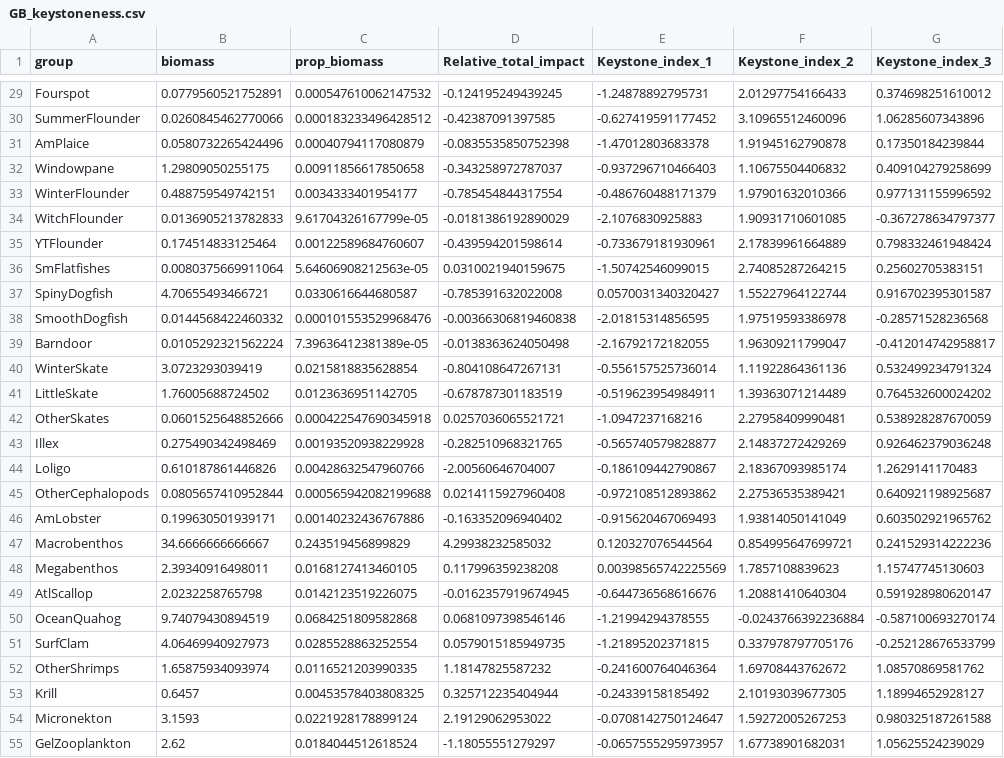
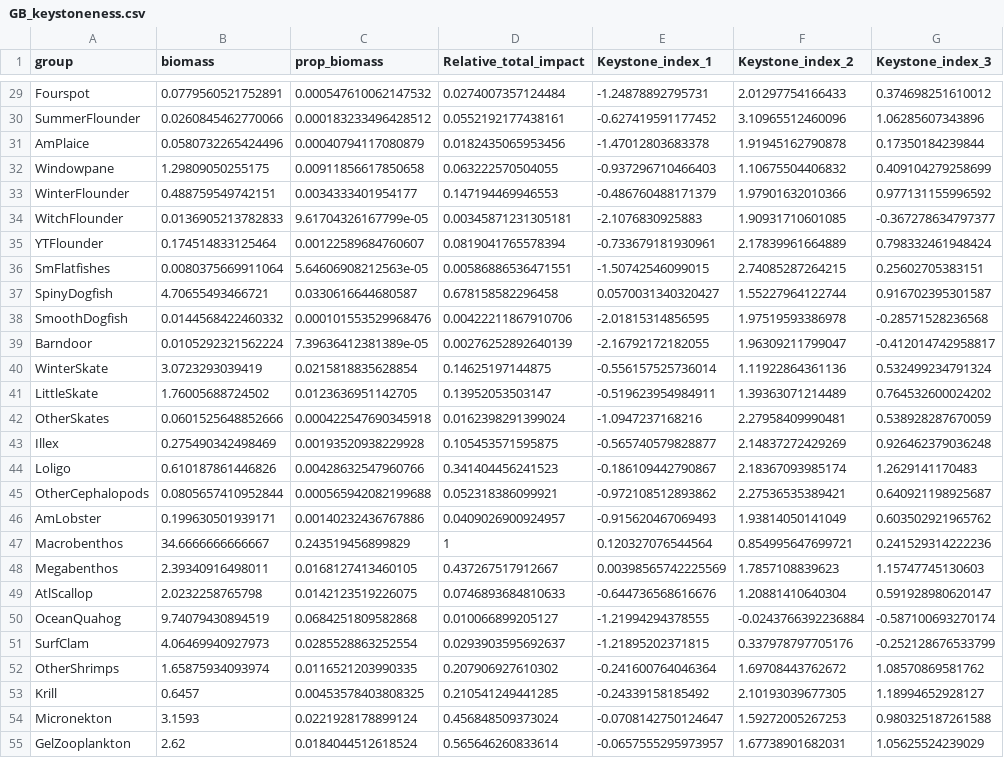
Before and after one commit to MGrezlik/READ-EDAB-neusRpath, a CSV file: inst/extdata/keystoneness/GB_keystoneness.csv, drawn as a sheet; only a part is shown, gaps mark what is left out; the diff covers the shown part only; the diff names each change by its address in the sheet, - before the commit and + after, or states it on an @@ line.

```diff
--- a/inst/extdata/keystoneness/GB_keystoneness.csv
+++ b/inst/extdata/keystoneness/GB_keystoneness.csv
-D29 (Relative_total_impact): -0.124195249439245
+D29 (Relative_total_impact): 0.0274007357124484
-D30 (Relative_total_impact): -0.42387091397585
+D30 (Relative_total_impact): 0.0552192177438161
-D31 (Relative_total_impact): -0.0835535850752398
+D31 (Relative_total_impact): 0.0182435065953456
-D32 (Relative_total_impact): -0.343258972787037
+D32 (Relative_total_impact): 0.063222570504055
-D33 (Relative_total_impact): -0.785454844317554
+D33 (Relative_total_impact): 0.147194469946553
-D34 (Relative_total_impact): -0.0181386192890029
+D34 (Relative_total_impact): 0.00345871231305181
-D35 (Relative_total_impact): -0.439594201598614
+D35 (Relative_total_impact): 0.0819041765578394
-D36 (Relative_total_impact): 0.0310021940159675
+D36 (Relative_total_impact): 0.00586886536471551
-D37 (Relative_total_impact): -0.785391632022008
+D37 (Relative_total_impact): 0.678158582296458
-D38 (Relative_total_impact): -0.00366306819460838
+D38 (Relative_total_impact): 0.00422211867910706
-D39 (Relative_total_impact): -0.0138363624050498
+D39 (Relative_total_impact): 0.00276252892640139
-D40 (Relative_total_impact): -0.804108647267131
+D40 (Relative_total_impact): 0.14625197144875
-D41 (Relative_total_impact): -0.678787301183519
+D41 (Relative_total_impact): 0.13952053503147
-D42 (Relative_total_impact): 0.0257036065521721
+D42 (Relative_total_impact): 0.0162398291399024
-D43 (Relative_total_impact): -0.282510968321765
+D43 (Relative_total_impact): 0.105453571595875
-D44 (Relative_total_impact): -2.00560646704007
+D44 (Relative_total_impact): 0.341404456241523
-D45 (Relative_total_impact): 0.0214115927960408
+D45 (Relative_total_impact): 0.052318386099921
-D46 (Relative_total_impact): -0.163352096940402
+D46 (Relative_total_impact): 0.0409026900924957
-D47 (Relative_total_impact): 4.29938232585032
+D47 (Relative_total_impact): 1
-D48 (Relative_total_impact): 0.117996359238208
+D48 (Relative_total_impact): 0.437267517912667
-D49 (Relative_total_impact): -0.0162357919674945
+D49 (Relative_total_impact): 0.0746893684810633
-D50 (Relative_total_impact): 0.0681097398546146
+D50 (Relative_total_impact): 0.010066899205127
-D51 (Relative_total_impact): 0.0579015185949735
+D51 (Relative_total_impact): 0.0293903595692637
-D52 (Relative_total_impact): 1.18147825587232
+D52 (Relative_total_impact): 0.207906927610302
-D53 (Relative_total_impact): 0.325712235404944
+D53 (Relative_total_impact): 0.210541249441285
-D54 (Relative_total_impact): 2.19129062953022
+D54 (Relative_total_impact): 0.456848509373024
-D55 (Relative_total_impact): -1.18055551279297
+D55 (Relative_total_impact): 0.565646260833614
```
Also changed, not shown: 32 edited cells elsewhere in this file, inst/extdata/keystoneness/GOM_keystoneness.csv, inst/extdata/keystoneness/MAB_keystoneness.csv.
